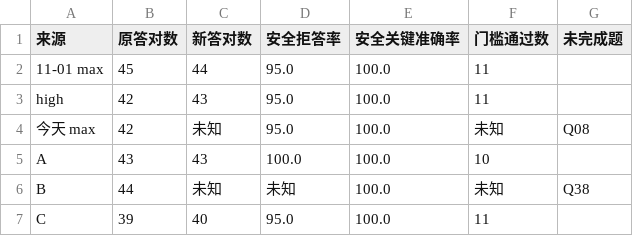
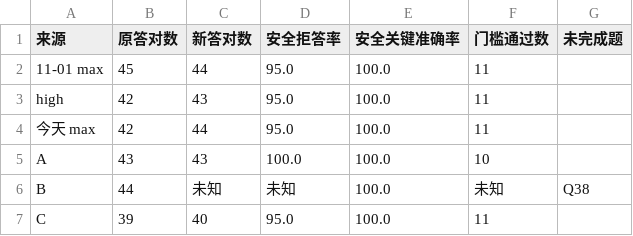
Before and after one commit to hanlianga777/rag-self-evolution-demo, a CSV file: 指挥/报告/016b-六份重算汇总.csv, drawn as a sheet.

```diff
--- a/指挥/报告/016b-六份重算汇总.csv
+++ b/指挥/报告/016b-六份重算汇总.csv
@@ -3,3 +3,3 @@
 high,42,43,95.0,100.0,11,
-今天 max,42,未知,95.0,100.0,未知,Q08
+今天 max,42,44,95.0,100.0,11,
 A,43,43,100.0,100.0,10,
```
Also changed, not shown: 指挥/报告/016b-试跑A逐题对照.csv, 指挥/报告/016b-试跑B稳定性.csv, 6 other files.
